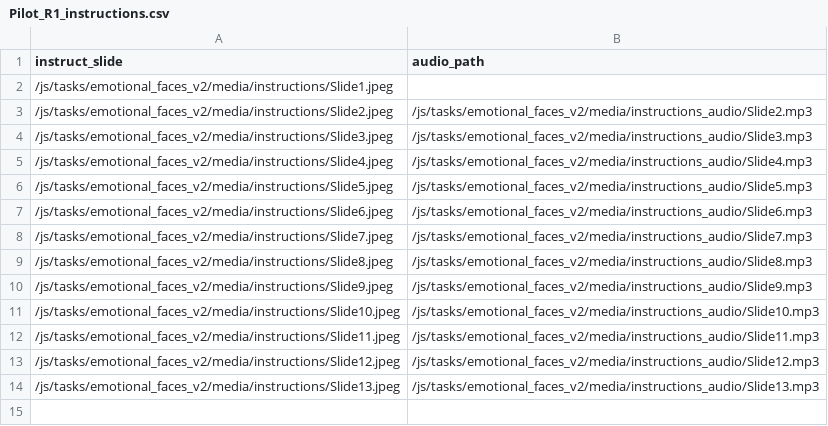
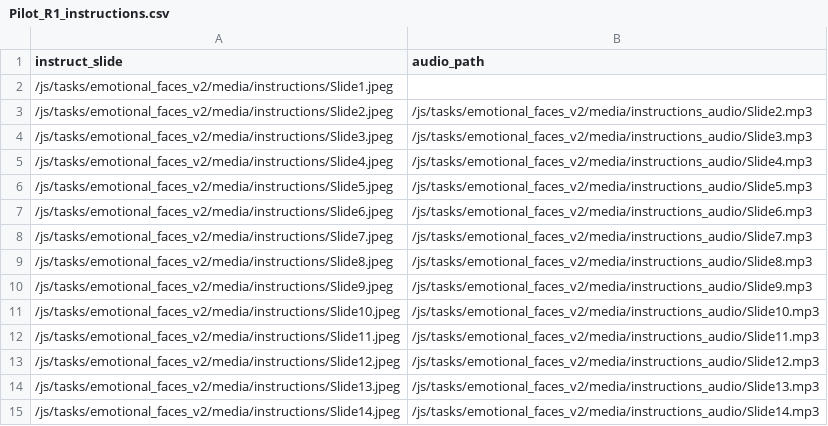
Before and after one commit to laureate-institute-for-brain-research/StimToolOnline, a CSV file: public/js/tasks/emotional_faces_v2/media/Pilot_R1_instructions.csv, drawn as a sheet.

Commit message:
Emotional Faces: Instructions swap. New save strategy implementation. Schedule edits. Counterbalance logic implementation.

```diff
--- a/public/js/tasks/emotional_faces_v2/media/Pilot_R1_instructions.csv
+++ b/public/js/tasks/emotional_faces_v2/media/Pilot_R1_instructions.csv
@@ -14 +14,2 @@
 /js/tasks/emotional_faces_v2/media/instructions/Slide13.jpeg,/js/tasks/emotional_faces_v2/media/instructions_audio/Slide13.mp3
+/js/tasks/emotional_faces_v2/media/instructions/Slide14.jpeg,/js/tasks/emotional_faces_v2/media/instructions_audio/Slide14.mp3
```
Also changed, not shown: 45 other files.
